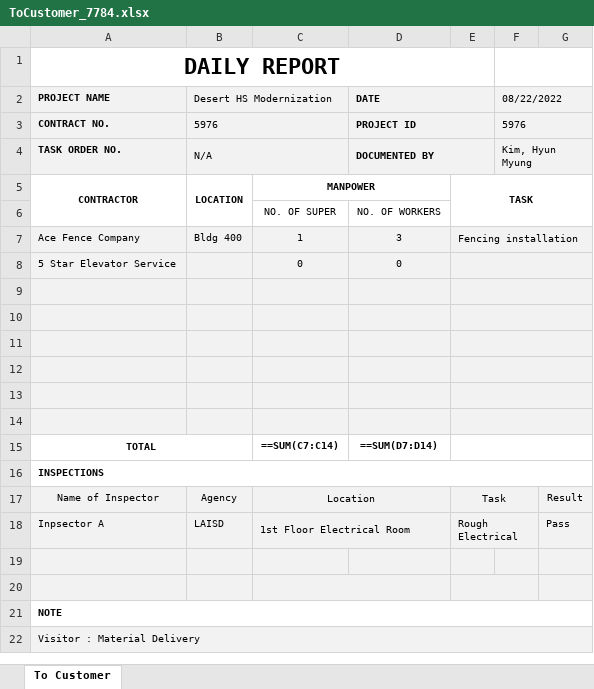
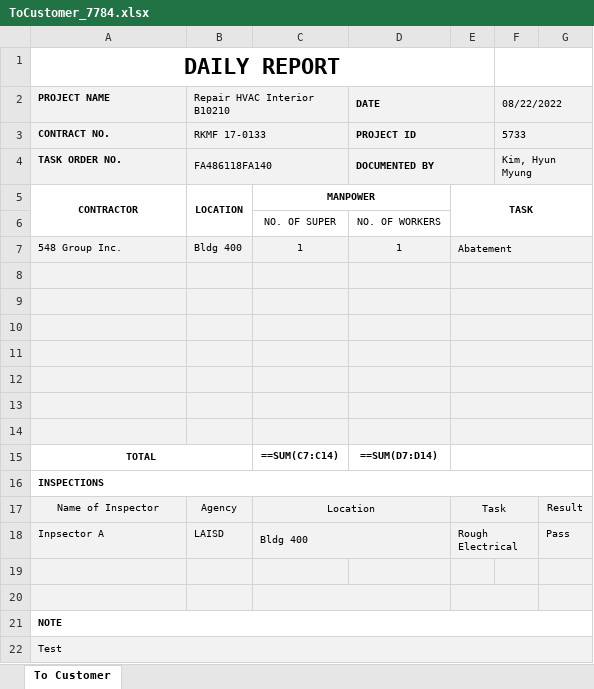
Before and after one commit to Exbon/exbon-daily-report, an Excel workbook: public/record/ToCustomer_7784.xlsx, sheet To Customer, drawn as a sheet; values as stored, in another font and other column widths than the file's, no borders; formulas without a stored value are shown as written; charts and pictures not drawn; removed rows and columns are numbered as before the commit, all else as after; the diff names each change by its address in the sheet, - before the commit and + after, or states it on an @@ line.

```diff
--- a/public/record/ToCustomer_7784.xlsx (sheet To Customer)
+++ b/public/record/ToCustomer_7784.xlsx (sheet To Customer)
-B2: Desert HS Modernization
+B2: Repair HVAC Interior B10210
-B3 (Repair HVAC Interior B10210): 5976
+B3 (Repair HVAC Interior B10210): RKMF 17-0133
-F3 (08/22/2022): 5976
+F3 (08/22/2022): 5733
-B4 (Repair HVAC Interior B10210): N/A
+B4 (Repair HVAC Interior B10210): FA486118FA140
-row 7: Ace Fence Company | Bldg 400 | 1 | 3 | Fencing installation
+row 7: 548 Group Inc. | Bldg 400 | 1 | 1 | Abatement
-row 8: 5 Star Elevator Service |  | 0 | 0
+row 8: (empty)
-C18: 1st Floor Electrical Room
+C18: Bldg 400
-A22 (PROJECT NAME): Visitor : Material Delivery
+A22 (PROJECT NAME): Test
```
Also changed, not shown: 5 other files.
